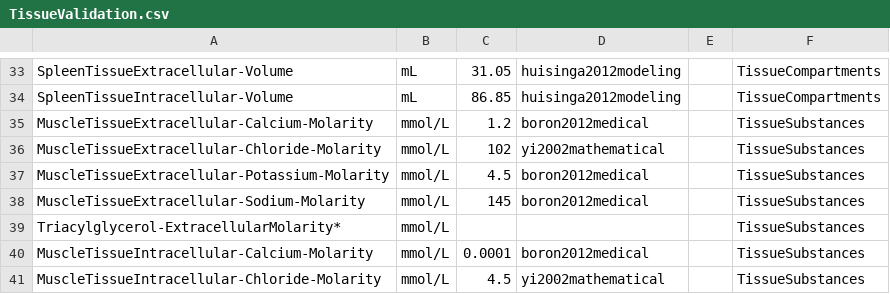
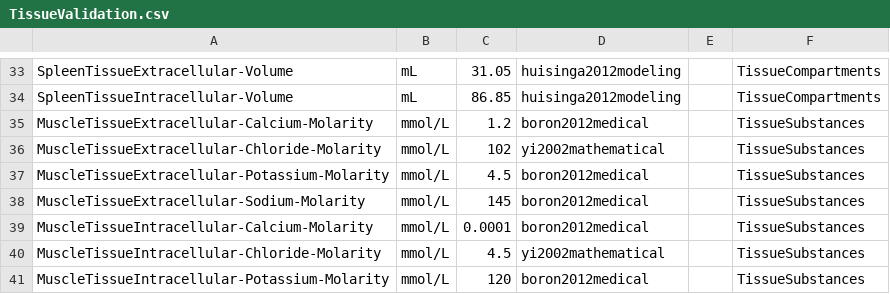
Before and after one commit to BioGearsEngine/core, a CSV file: share/data/TissueValidation.csv, drawn as a sheet; only a part is shown, gaps mark what is left out; the shorter side is filled out with more unchanged rows; the diff names each change by its address in the sheet, - before the commit and + after, or states it on an @@ line.

```diff
--- a/share/data/TissueValidation.csv
+++ b/share/data/TissueValidation.csv
-row 39: Triacylglycerol-ExtracellularMolarity* | mmol/L |  |  |  | TissueSubstances
```
Also changed, not shown: share/data/RenalValidation.csv, 3 other files.
